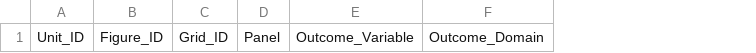
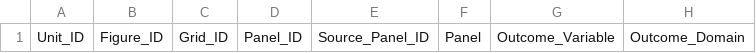
Before and after one commit to hpend2373/figure-digitization-triage, a CSV file: unit_manifest_TEMPLATE.csv, drawn as a sheet; only a part is shown; the diff names each change by its address in the sheet, - before the commit and + after, or states it on an @@ line.

```diff
--- a/unit_manifest_TEMPLATE.csv
+++ b/unit_manifest_TEMPLATE.csv
+column D, row 1: Panel_ID
+column E, row 1: Source_Panel_ID
```
Also changed, not shown: 12 other files.
